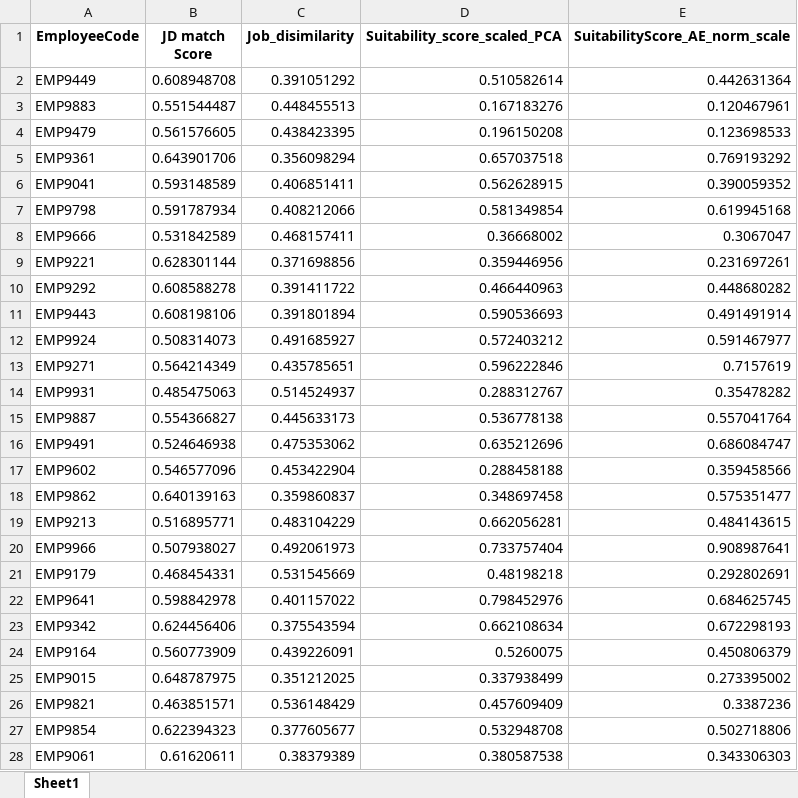
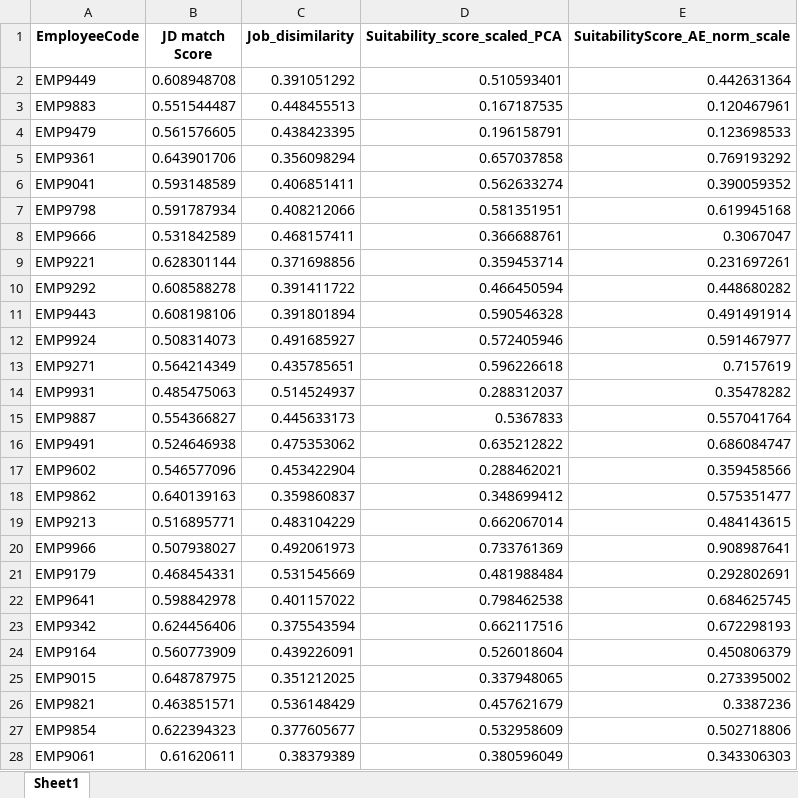
Before and after one commit to DanukaDilshann/AI-Driven-Job-Role-Fit-Prediction, an Excel workbook: code/abc.xlsx, sheet Sheet1, drawn as a sheet; only a part is shown; values as stored, in another font and other column widths than the file's, no borders; the diff covers the shown part only; the diff names each change by its address in the sheet, - before the commit and + after, or states it on an @@ line.

```diff
--- a/code/abc.xlsx (sheet Sheet1)
+++ b/code/abc.xlsx (sheet Sheet1)
-D2 (Suitability_score_scaled_PCA): 0.510582614
+D2 (Suitability_score_scaled_PCA): 0.510593401
-D3 (Suitability_score_scaled_PCA): 0.167183276
+D3 (Suitability_score_scaled_PCA): 0.167187535
-D4 (Suitability_score_scaled_PCA): 0.196150208
+D4 (Suitability_score_scaled_PCA): 0.196158791
-D5 (Suitability_score_scaled_PCA): 0.657037518
+D5 (Suitability_score_scaled_PCA): 0.657037858
-D6 (Suitability_score_scaled_PCA): 0.562628915
+D6 (Suitability_score_scaled_PCA): 0.562633274
-D7 (Suitability_score_scaled_PCA): 0.581349854
+D7 (Suitability_score_scaled_PCA): 0.581351951
-D8 (Suitability_score_scaled_PCA): 0.36668002
+D8 (Suitability_score_scaled_PCA): 0.366688761
-D9 (Suitability_score_scaled_PCA): 0.359446956
+D9 (Suitability_score_scaled_PCA): 0.359453714
-D10 (Suitability_score_scaled_PCA): 0.466440963
+D10 (Suitability_score_scaled_PCA): 0.466450594
-D11 (Suitability_score_scaled_PCA): 0.590536693
+D11 (Suitability_score_scaled_PCA): 0.590546328
-D12 (Suitability_score_scaled_PCA): 0.572403212
+D12 (Suitability_score_scaled_PCA): 0.572405946
-D13 (Suitability_score_scaled_PCA): 0.596222846
+D13 (Suitability_score_scaled_PCA): 0.596226618
-D14 (Suitability_score_scaled_PCA): 0.288312767
+D14 (Suitability_score_scaled_PCA): 0.288312037
-D15 (Suitability_score_scaled_PCA): 0.536778138
+D15 (Suitability_score_scaled_PCA): 0.5367833
-D16 (Suitability_score_scaled_PCA): 0.635212696
+D16 (Suitability_score_scaled_PCA): 0.635212822
-D17 (Suitability_score_scaled_PCA): 0.288458188
+D17 (Suitability_score_scaled_PCA): 0.288462021
-D18 (Suitability_score_scaled_PCA): 0.348697458
+D18 (Suitability_score_scaled_PCA): 0.348699412
-D19 (Suitability_score_scaled_PCA): 0.662056281
+D19 (Suitability_score_scaled_PCA): 0.662067014
-D20 (Suitability_score_scaled_PCA): 0.733757404
+D20 (Suitability_score_scaled_PCA): 0.733761369
-D21 (Suitability_score_scaled_PCA): 0.48198218
+D21 (Suitability_score_scaled_PCA): 0.481988484
-D22 (Suitability_score_scaled_PCA): 0.798452976
+D22 (Suitability_score_scaled_PCA): 0.798462538
-D23 (Suitability_score_scaled_PCA): 0.662108634
+D23 (Suitability_score_scaled_PCA): 0.662117516
-D24 (Suitability_score_scaled_PCA): 0.5260075
+D24 (Suitability_score_scaled_PCA): 0.526018604
-D25 (Suitability_score_scaled_PCA): 0.337938499
+D25 (Suitability_score_scaled_PCA): 0.337948065
-D26 (Suitability_score_scaled_PCA): 0.457609409
+D26 (Suitability_score_scaled_PCA): 0.457621679
-D27 (Suitability_score_scaled_PCA): 0.532948708
+D27 (Suitability_score_scaled_PCA): 0.532958609
-D28 (Suitability_score_scaled_PCA): 0.380587538
+D28 (Suitability_score_scaled_PCA): 0.380596049
```
Also changed, not shown: 210 edited cells elsewhere in this sheet, code/Dataset/Autoencoder_score.xlsx, code/Dataset/Both_Approches.xlsx, 20 other files.
